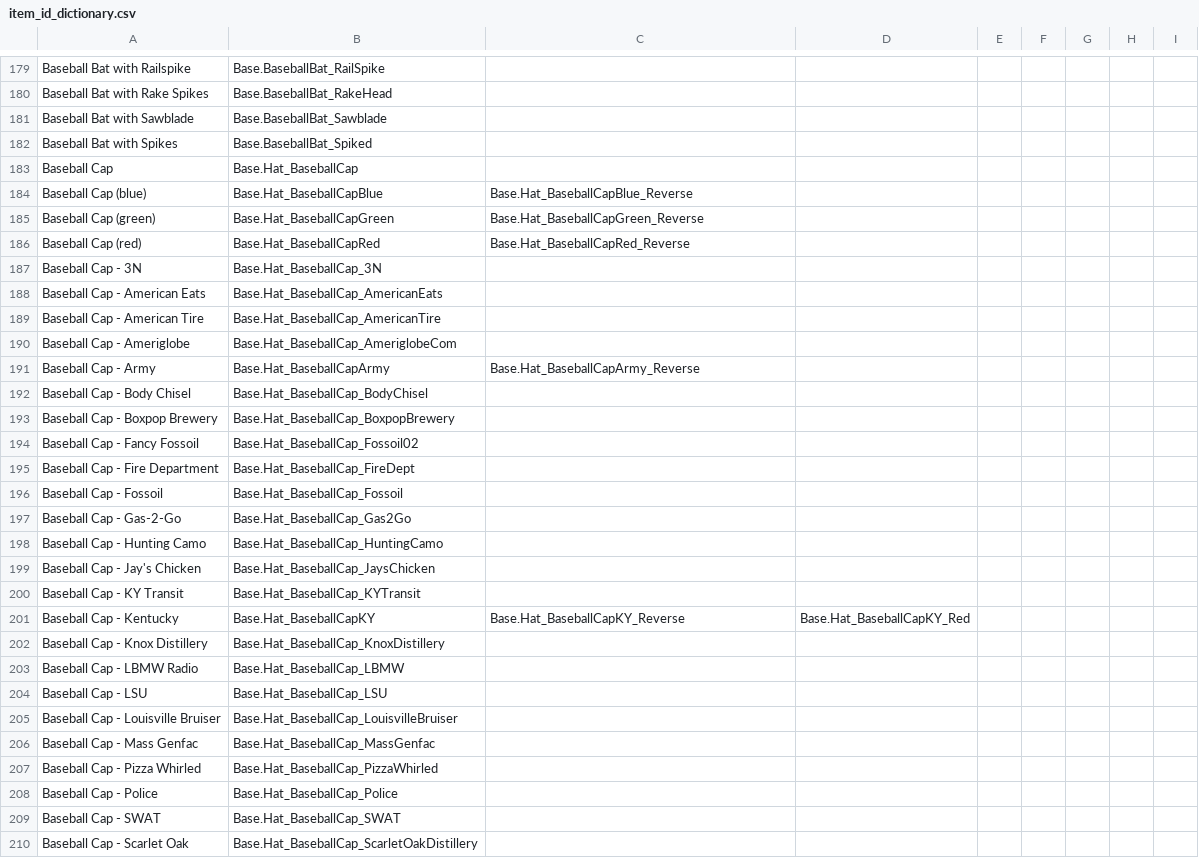
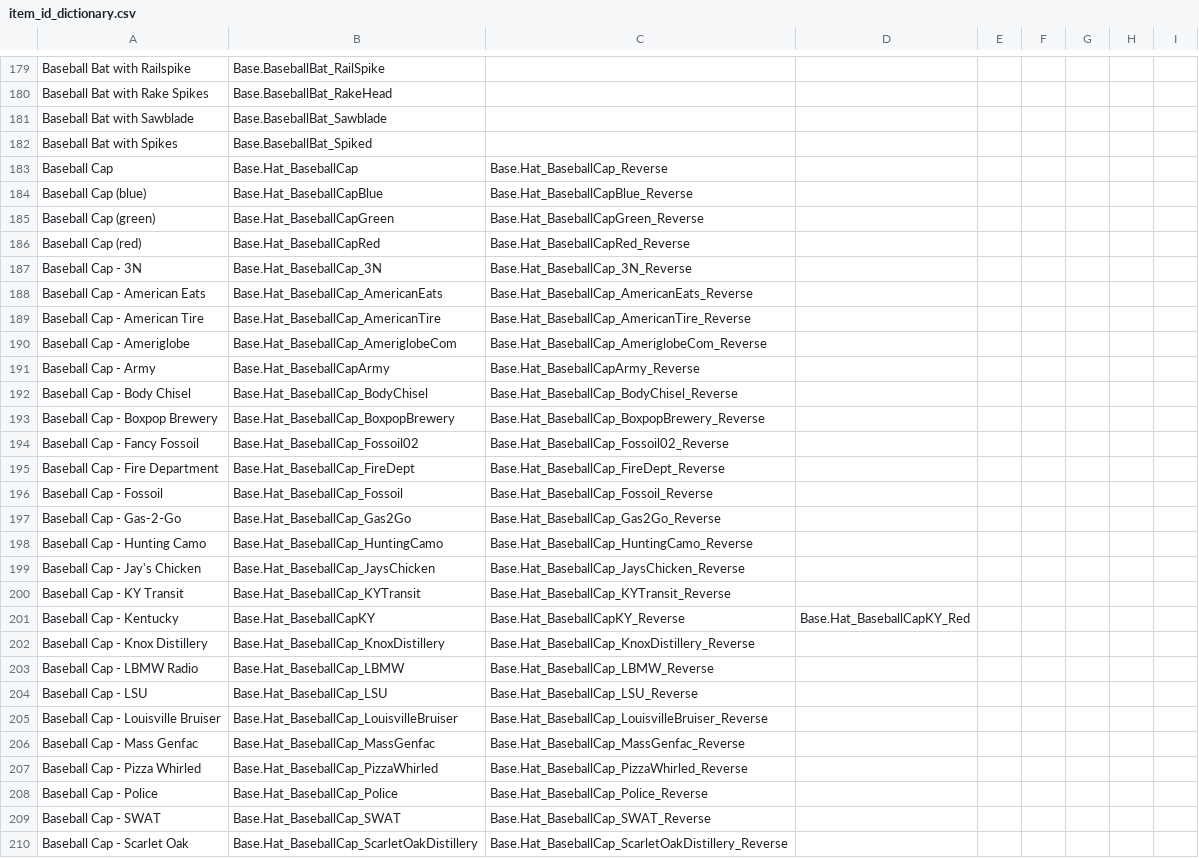
Before and after one commit to Vaileasys/pz-wiki_parser, a CSV file: resources/item_id_dictionary.csv, drawn as a sheet; only a part is shown, gaps mark what is left out; the diff covers the shown part only.

Commit message:
Update dictionary

```diff
--- a/resources/item_id_dictionary.csv
+++ b/resources/item_id_dictionary.csv
@@ -182,3 +182,3 @@ Baseball Bat with Sawblade,Base.BaseballBat_Sawblade,,,,,,,,
 Baseball Bat with Spikes,Base.BaseballBat_Spiked,,,,,,,,
-Baseball Cap,Base.Hat_BaseballCap,,,,,,,,
+Baseball Cap,Base.Hat_BaseballCap,Base.Hat_BaseballCap_Reverse,,,,,,,
 Baseball Cap (blue),Base.Hat_BaseballCapBlue,Base.Hat_BaseballCapBlue_Reverse,,,,,,,
@@ -186,25 +186,25 @@ Baseball Cap (green),Base.Hat_BaseballCapGreen,Base.Hat_BaseballCapGreen_Reverse
 Baseball Cap (red),Base.Hat_BaseballCapRed,Base.Hat_BaseballCapRed_Reverse,,,,,,,
-Baseball Cap - 3N,Base.Hat_BaseballCap_3N,,,,,,,,
-Baseball Cap - American Eats,Base.Hat_BaseballCap_AmericanEats,,,,,,,,
-Baseball Cap - American Tire,Base.Hat_BaseballCap_AmericanTire,,,,,,,,
-Baseball Cap - Ameriglobe,Base.Hat_BaseballCap_AmeriglobeCom,,,,,,,,
+Baseball Cap - 3N,Base.Hat_BaseballCap_3N,Base.Hat_BaseballCap_3N_Reverse,,,,,,,
+Baseball Cap - American Eats,Base.Hat_BaseballCap_AmericanEats,Base.Hat_BaseballCap_AmericanEats_Reverse,,,,,,,
+Baseball Cap - American Tire,Base.Hat_BaseballCap_AmericanTire,Base.Hat_BaseballCap_AmericanTire_Reverse,,,,,,,
+Baseball Cap - Ameriglobe,Base.Hat_BaseballCap_AmeriglobeCom,Base.Hat_BaseballCap_AmeriglobeCom_Reverse,,,,,,,
 Baseball Cap - Army,Base.Hat_BaseballCapArmy,Base.Hat_BaseballCapArmy_Reverse,,,,,,,
-Baseball Cap - Body Chisel,Base.Hat_BaseballCap_BodyChisel,,,,,,,,
-Baseball Cap - Boxpop Brewery,Base.Hat_BaseballCap_BoxpopBrewery,,,,,,,,
-Baseball Cap - Fancy Fossoil,Base.Hat_BaseballCap_Fossoil02,,,,,,,,
-Baseball Cap - Fire Department,Base.Hat_BaseballCap_FireDept,,,,,,,,
-Baseball Cap - Fossoil,Base.Hat_BaseballCap_Fossoil,,,,,,,,
-Baseball Cap - Gas-2-Go,Base.Hat_BaseballCap_Gas2Go,,,,,,,,
-Baseball Cap - Hunting Camo,Base.Hat_BaseballCap_HuntingCamo,,,,,,,,
-Baseball Cap - Jay's Chicken,Base.Hat_BaseballCap_JaysChicken,,,,,,,,
-Baseball Cap - KY Transit,Base.Hat_BaseballCap_KYTransit,,,,,,,,
+Baseball Cap - Body Chisel,Base.Hat_BaseballCap_BodyChisel,Base.Hat_BaseballCap_BodyChisel_Reverse,,,,,,,
+Baseball Cap - Boxpop Brewery,Base.Hat_BaseballCap_BoxpopBrewery,Base.Hat_BaseballCap_BoxpopBrewery_Reverse,,,,,,,
+Baseball Cap - Fancy Fossoil,Base.Hat_BaseballCap_Fossoil02,Base.Hat_BaseballCap_Fossoil02_Reverse,,,,,,,
+Baseball Cap - Fire Department,Base.Hat_BaseballCap_FireDept,Base.Hat_BaseballCap_FireDept_Reverse,,,,,,,
+Baseball Cap - Fossoil,Base.Hat_BaseballCap_Fossoil,Base.Hat_BaseballCap_Fossoil_Reverse,,,,,,,
+Baseball Cap - Gas-2-Go,Base.Hat_BaseballCap_Gas2Go,Base.Hat_BaseballCap_Gas2Go_Reverse,,,,,,,
+Baseball Cap - Hunting Camo,Base.Hat_BaseballCap_HuntingCamo,Base.Hat_BaseballCap_HuntingCamo_Reverse,,,,,,,
+Baseball Cap - Jay's Chicken,Base.Hat_BaseballCap_JaysChicken,Base.Hat_BaseballCap_JaysChicken_Reverse,,,,,,,
+Baseball Cap - KY Transit,Base.Hat_BaseballCap_KYTransit,Base.Hat_BaseballCap_KYTransit_Reverse,,,,,,,
 Baseball Cap - Kentucky,Base.Hat_BaseballCapKY,Base.Hat_BaseballCapKY_Reverse,Base.Hat_BaseballCapKY_Red,,,,,,
-Baseball Cap - Knox Distillery,Base.Hat_BaseballCap_KnoxDistillery,,,,,,,,
-Baseball Cap - LBMW Radio,Base.Hat_BaseballCap_LBMW,,,,,,,,
-Baseball Cap - LSU,Base.Hat_BaseballCap_LSU,,,,,,,,
-Baseball Cap - Louisville Bruiser,Base.Hat_BaseballCap_LouisvilleBruiser,,,,,,,,
-Baseball Cap - Mass Genfac,Base.Hat_BaseballCap_MassGenfac,,,,,,,,
-Baseball Cap - Pizza Whirled,Base.Hat_BaseballCap_PizzaWhirled,,,,,,,,
-Baseball Cap - Police,Base.Hat_BaseballCap_Police,,,,,,,,
-Baseball Cap - SWAT,Base.Hat_BaseballCap_SWAT,,,,,,,,
-Baseball Cap - Scarlet Oak,Base.Hat_BaseballCap_ScarletOakDistillery,,,,,,,,
+Baseball Cap - Knox Distillery,Base.Hat_BaseballCap_KnoxDistillery,Base.Hat_BaseballCap_KnoxDistillery_Reverse,,,,,,,
+Baseball Cap - LBMW Radio,Base.Hat_BaseballCap_LBMW,Base.Hat_BaseballCap_LBMW_Reverse,,,,,,,
+Baseball Cap - LSU,Base.Hat_BaseballCap_LSU,Base.Hat_BaseballCap_LSU_Reverse,,,,,,,
+Baseball Cap - Louisville Bruiser,Base.Hat_BaseballCap_LouisvilleBruiser,Base.Hat_BaseballCap_LouisvilleBruiser_Reverse,,,,,,,
+Baseball Cap - Mass Genfac,Base.Hat_BaseballCap_MassGenfac,Base.Hat_BaseballCap_MassGenfac_Reverse,,,,,,,
+Baseball Cap - Pizza Whirled,Base.Hat_BaseballCap_PizzaWhirled,Base.Hat_BaseballCap_PizzaWhirled_Reverse,,,,,,,
+Baseball Cap - Police,Base.Hat_BaseballCap_Police,Base.Hat_BaseballCap_Police_Reverse,,,,,,,
+Baseball Cap - SWAT,Base.Hat_BaseballCap_SWAT,Base.Hat_BaseballCap_SWAT_Reverse,,,,,,,
+Baseball Cap - Scarlet Oak,Base.Hat_BaseballCap_ScarletOakDistillery,Base.Hat_BaseballCap_ScarletOakDistillery_Reverse,,,,,,,
```
Also changed, not shown: 3 added rows, 38 removed rows, 7 moved rows and 33 edited cells elsewhere in this file.
